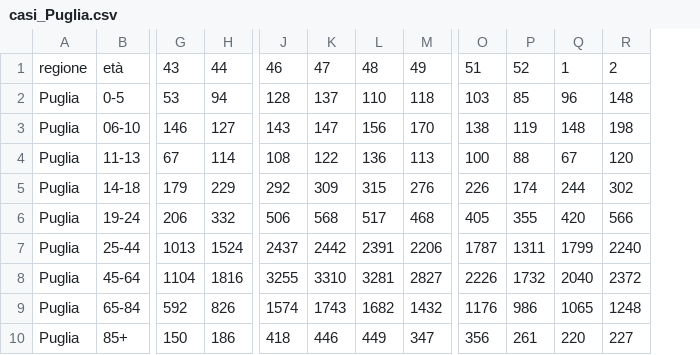
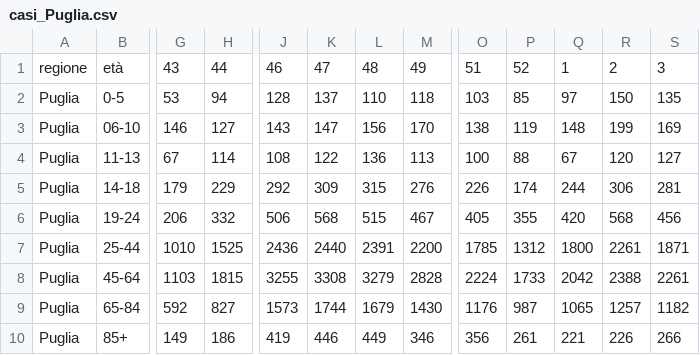
Before and after one commit to opencovid-mr/Incidenza_regionale, a CSV file: casi_Puglia.csv, drawn as a sheet; only a part is shown, gaps mark what is left out; removed rows and columns are numbered as before the commit, all else as after; the diff covers the shown part only; the diff names each change by its address in the sheet, - before the commit and + after, or states it on an @@ line.

```diff
--- a/casi_Puglia.csv
+++ b/casi_Puglia.csv
-column R, rows 1-10: 2 | 148 | 198 | 120 | 302 | 566 | 2240 | 2372 | 1248 | 227
+column R, rows 1-10: 2 | 150 | 199 | 120 | 306 | 568 | 2261 | 2388 | 1257 | 226
+column S, rows 1-10: 3 | 135 | 169 | 127 | 281 | 456 | 1871 | 2261 | 1182 | 266
-Q2: 96
+Q2: 97
-L6: 517
+L6: 515
-M6: 468
+M6: 467
-G7: 1013
+G7: 1010
-H7: 1524
+H7: 1525
-J7: 2437
+J7: 2436
-K7: 2442
+K7: 2440
-M7: 2206
+M7: 2200
-O7: 1787
+O7: 1785
-P7: 1311
+P7: 1312
-Q7: 1799
+Q7: 1800
-G8: 1104
+G8: 1103
-H8: 1816
+H8: 1815
-K8: 3310
+K8: 3308
-L8: 3281
+L8: 3279
-M8: 2827
+M8: 2828
-O8: 2226
+O8: 2224
-P8: 1732
+P8: 1733
-Q8: 2040
+Q8: 2042
-H9: 826
+H9: 827
-J9: 1574
+J9: 1573
-K9: 1743
+K9: 1744
-L9: 1682
+L9: 1679
-M9: 1432
+M9: 1430
-P9: 986
+P9: 987
-G10: 150
+G10: 149
-J10: 418
+J10: 419
-M10: 347
+M10: 346
-Q10: 220
+Q10: 221
```
Also changed, not shown: 3 edited cells elsewhere in this file, casi_Emilia-Romagna.csv, casi_Lazio.csv, 8 other files.
